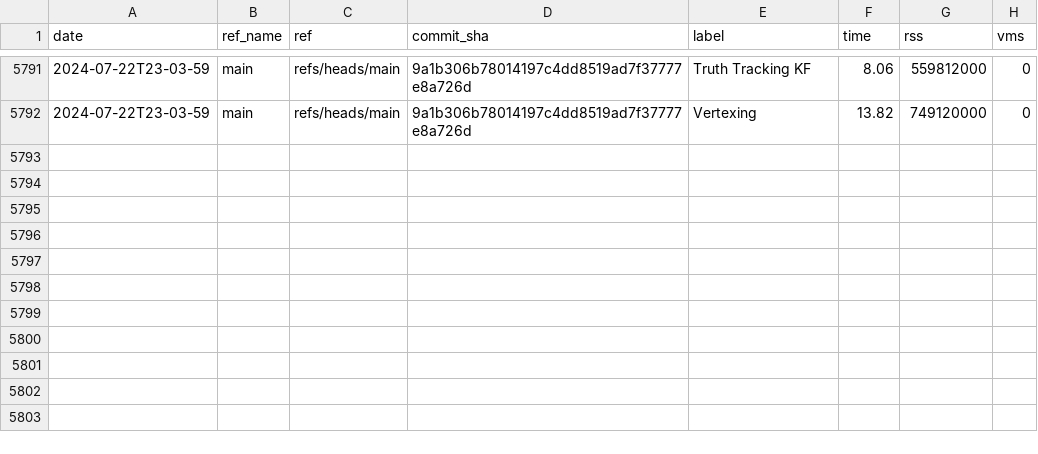
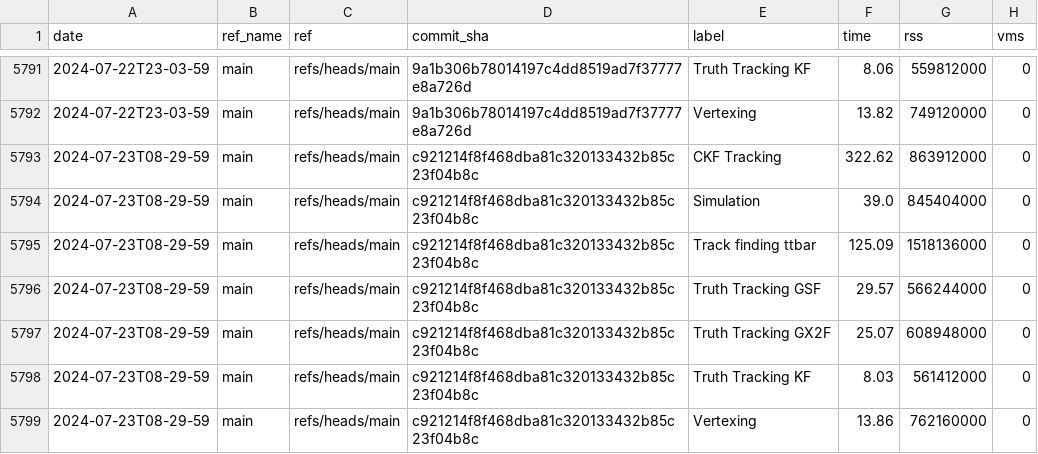
Before and after one commit to acts-project/runtime_metrics, a CSV file: metrics.csv, drawn as a sheet; only a part is shown, gaps mark what is left out.

```diff
--- a/metrics.csv
+++ b/metrics.csv
@@ -5792 +5792,8 @@ date,ref_name,ref,commit_sha,label,time,rss,vms
 2024-07-22T23-03-59,main,refs/heads/main,9a1b306b78014197c4dd8519ad7f37777e8a726d,Vertexing,13.82,749120000,0
+2024-07-23T08-29-59,main,refs/heads/main,c921214f8f468dba81c320133432b85c23f04b8c,CKF Tracking,322.62,863912000,0
+2024-07-23T08-29-59,main,refs/heads/main,c921214f8f468dba81c320133432b85c23f04b8c,Simulation,39.0,845404000,0
+2024-07-23T08-29-59,main,refs/heads/main,c921214f8f468dba81c320133432b85c23f04b8c,Track finding ttbar,125.09,1518136000,0
+2024-07-23T08-29-59,main,refs/heads/main,c921214f8f468dba81c320133432b85c23f04b8c,Truth Tracking GSF,29.57,566244000,0
+2024-07-23T08-29-59,main,refs/heads/main,c921214f8f468dba81c320133432b85c23f04b8c,Truth Tracking GX2F,25.07,608948000,0
+2024-07-23T08-29-59,main,refs/heads/main,c921214f8f468dba81c320133432b85c23f04b8c,Truth Tracking KF,8.03,561412000,0
+2024-07-23T08-29-59,main,refs/heads/main,c921214f8f468dba81c320133432b85c23f04b8c,Vertexing,13.86,762160000,0
```
